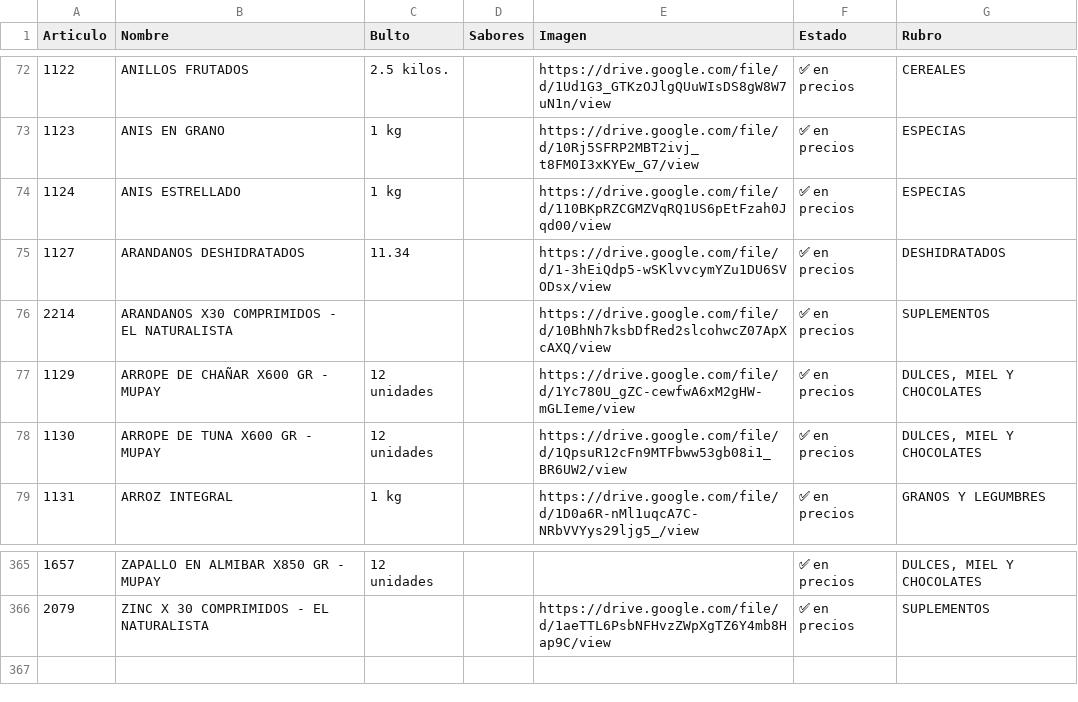
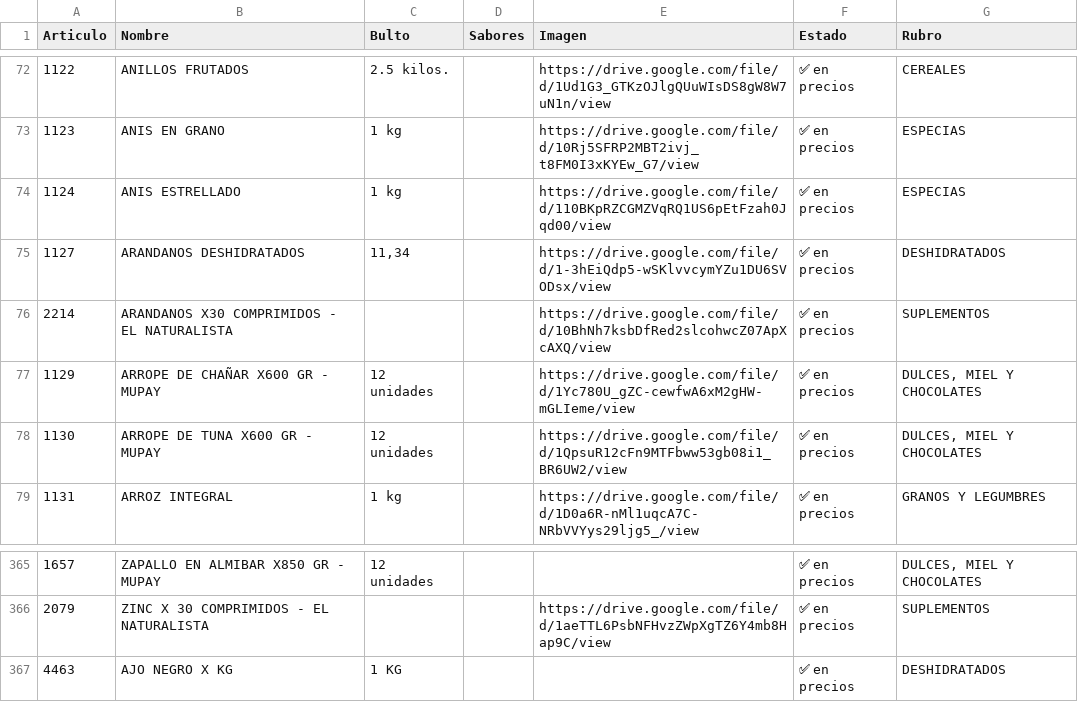
Before and after one commit to paladear/paladeartienda, a CSV file: info-may.csv, drawn as a sheet; only a part is shown, gaps mark what is left out; the diff names each change by its address in the sheet, - before the commit and + after, or states it on an @@ line.

```diff
--- a/info-may.csv
+++ b/info-may.csv
-C75 (Bulto): 11.34
+C75 (Bulto): 11,34
+row 367: 4463 | AJO NEGRO X KG | 1 KG |  |  | ✅ en precios | DESHIDRATADOS
```
Also changed, not shown: precios-may.csv.
